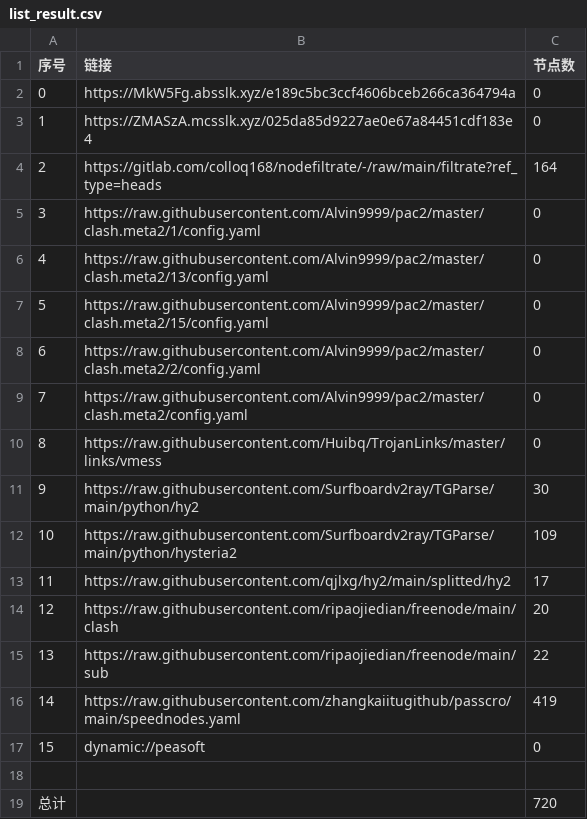
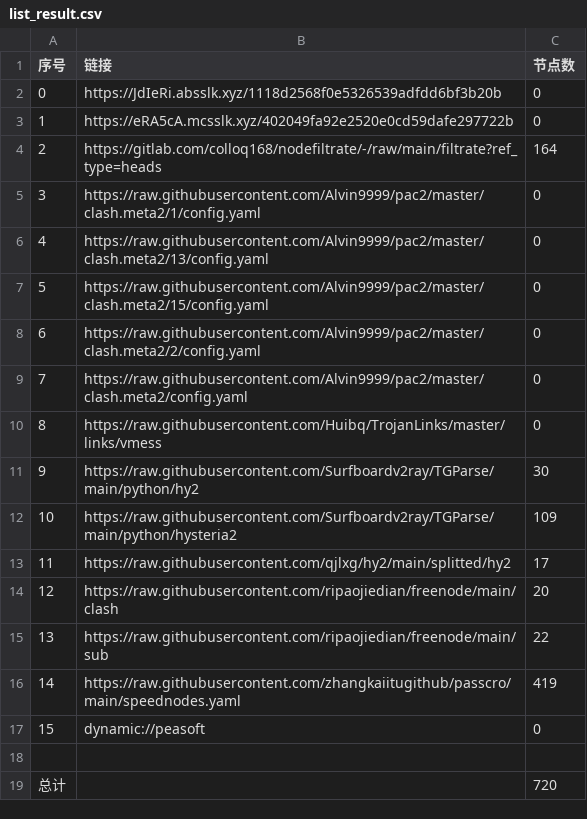
Before and after one commit to ggmsub/AutoMergePublicNodes, a CSV file: list_result.csv, drawn as a sheet.

```diff
--- a/list_result.csv
+++ b/list_result.csv
@@ -1,4 +1,4 @@
 序号,链接,节点数
-0,https://MkW5Fg.absslk.xyz/e189c5bc3ccf4606bceb266ca364794a,0
-1,https://ZMASzA.mcsslk.xyz/025da85d9227ae0e67a84451cdf183e4,0
+0,https://JdIeRi.absslk.xyz/1118d2568f0e5326539adfdd6bf3b20b,0
+1,https://eRA5cA.mcsslk.xyz/402049fa92e2520e0cd59dafe297722b,0
 2,https://gitlab.com/colloq168/nodefiltrate/-/raw/main/filtrate?ref_type=heads,164
```
Also changed, not shown: 5 other files.
